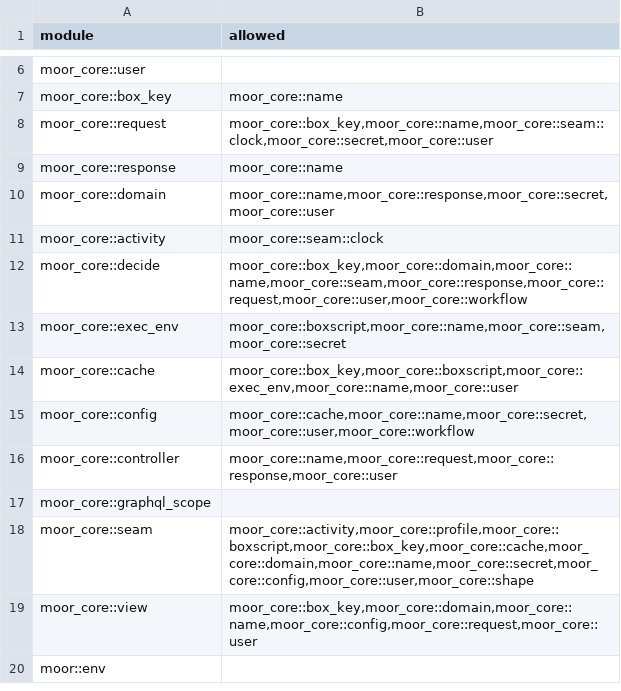
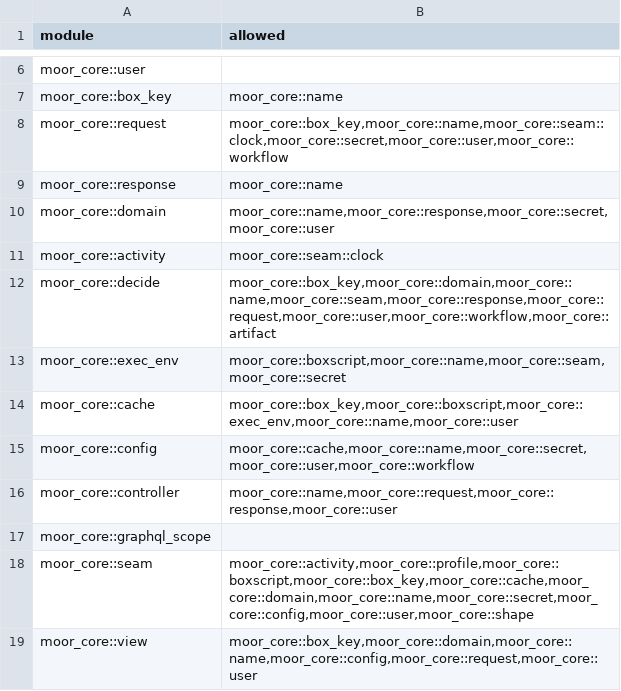
Before and after one commit to IniZio/moor, a TSV file: tools/layering.tsv, drawn as a sheet; only a part is shown, gaps mark what is left out; the shorter side is filled out with more unchanged rows.

Commit message:
feat(gate): agents report steps with evidence (#1473)
* feat(workflow): a planned step waits for the agent's report

* feat(gate): the Box-facing listener serves report_step

* test(workflow): reports, the gate and the reminder through the tick

* test(gate): the Box listener and the step-report front

* feat(gate): agents report steps with evidence

* test(controller): step-report in the request-kind sweeps

* fix(workflow): a report and a tick cannot both move a run

```diff
--- a/tools/layering.tsv
+++ b/tools/layering.tsv
@@ -7,3 +7,3 @@ moor_core::user
 moor_core::box_key	moor_core::name
-moor_core::request	moor_core::box_key,moor_core::name,moor_core::seam::clock,moor_core::secret,moor_core::user
+moor_core::request	moor_core::box_key,moor_core::name,moor_core::seam::clock,moor_core::secret,moor_core::user,moor_core::workflow
 moor_core::response	moor_core::name
@@ -11,3 +11,3 @@ moor_core::domain	moor_core::name,moor_core::response,moor_core::secret,moor_cor
 moor_core::activity	moor_core::seam::clock
-moor_core::decide	moor_core::box_key,moor_core::domain,moor_core::name,moor_core::seam,moor_core::response,moor_core::request,moor_core::user,moor_core::workflow
+moor_core::decide	moor_core::box_key,moor_core::domain,moor_core::name,moor_core::seam,moor_core::response,moor_core::request,moor_core::user,moor_core::workflow,moor_core::artifact
 moor_core::exec_env	moor_core::boxscript,moor_core::name,moor_core::seam,moor_core::secret
```
Also changed, not shown: 56 other files.
